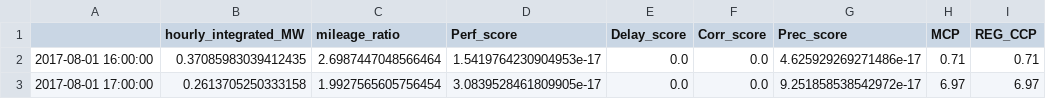
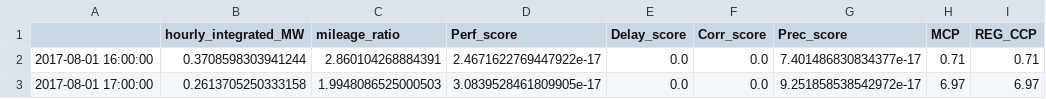
Before and after one commit to GMLC-1-4-2/battery_interface, a CSV file: src/services/reg_service/results/20190506_annual_hourlyresults_Dynamic_HVAC.csv, drawn as a sheet; only a part is shown; the diff names each change by its address in the sheet, - before the commit and + after, or states it on an @@ line.

```diff
--- a/src/services/reg_service/results/20190506_annual_hourlyresults_Dynamic_HVAC.csv
+++ b/src/services/reg_service/results/20190506_annual_hourlyresults_Dynamic_HVAC.csv
-B2 (hourly_integrated_MW): 0.37085983039412435
+B2 (hourly_integrated_MW): 0.3708598303941244
-C2 (mileage_ratio): 2.6987447048566464
+C2 (mileage_ratio): 2.860104268884391
-D2 (Perf_score): 1.5419764230904953e-17
+D2 (Perf_score): 2.4671622769447922e-17
-G2 (Prec_score): 4.625929269271486e-17
+G2 (Prec_score): 7.401486830834377e-17
-C3 (mileage_ratio): 1.9927565605756454
+C3 (mileage_ratio): 1.9948086525000503
```
Also changed, not shown: src/services/reg_service/results/20190506_August_2sec_results_Dynamic_HVACFleet.csv, src/services/reg_service/results/20190506_annual_hourlyresults_Traditional_HVAC.csv, 7 other files.
